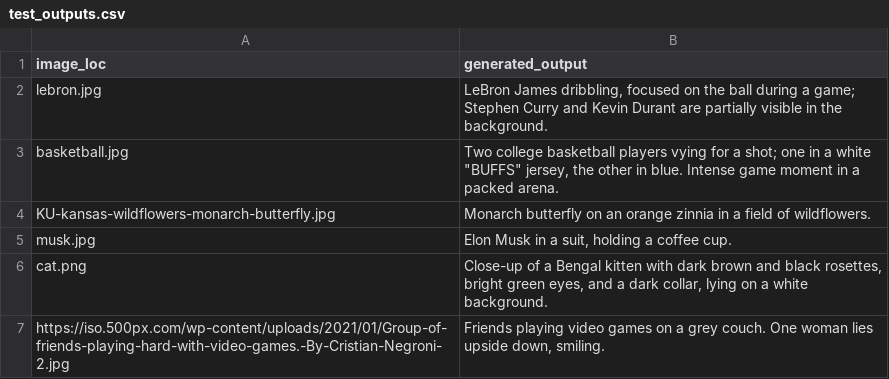
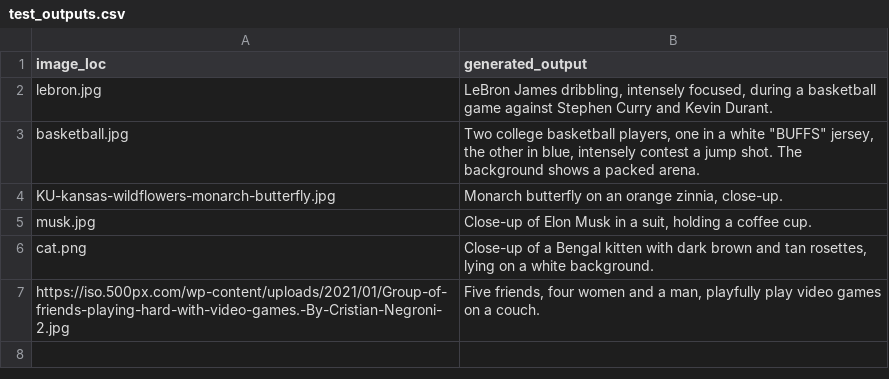
Before and after one commit to kaicachen/Alt-Text-Admiral, a CSV file: app/app_code/outputs/CSVs/test_outputs.csv, drawn as a sheet.

```diff
--- a/app/app_code/outputs/CSVs/test_outputs.csv
+++ b/app/app_code/outputs/CSVs/test_outputs.csv
@@ -1,13 +1,13 @@
 image_loc,generated_output
-lebron.jpg,"LeBron James dribbling, focused on the ball during a game; Stephen Curry and Kevin Durant are partially visible in the background.
-"
-basketball.jpg,"Two college basketball players vying for a shot; one in a white ""BUFFS"" jersey, the other in blue.  Intense game moment in a packed arena.
-"
-KU-kansas-wildflowers-monarch-butterfly.jpg,"Monarch butterfly on an orange zinnia in a field of wildflowers.
-"
-musk.jpg,"Elon Musk in a suit, holding a coffee cup.
-"
-cat.png,"Close-up of a Bengal kitten with dark brown and black rosettes, bright green eyes, and a dark collar, lying on a white background.
-"
-https://iso.500px.com/wp-content/uploads/2021/01/Group-of-friends-playing-hard-with-video-games.-By-Cristian-Negroni-2.jpg,"Friends playing video games on a grey couch.  One woman lies upside down, smiling.
-"
+lebron.jpg,"LeBron James dribbling, intensely focused, during a basketball game against Stephen Curry and Kevin Durant.
+"
+basketball.jpg,"Two college basketball players, one in a white ""BUFFS"" jersey, the other in blue, intensely contest a jump shot.  The background shows a packed arena.
+"
+KU-kansas-wildflowers-monarch-butterfly.jpg,"Monarch butterfly on an orange zinnia, close-up.
+"
+musk.jpg,"Close-up of Elon Musk in a suit, holding a coffee cup.
+"
+cat.png,"Close-up of a Bengal kitten with dark brown and tan rosettes, lying on a white background.
+"
+https://iso.500px.com/wp-content/uploads/2021/01/Group-of-friends-playing-hard-with-video-games.-By-Cristian-Negroni-2.jpg,"Five friends, four women and a man, playfully play video games on a couch.
+"
```
Also changed, not shown: app/app_code/outputs/CSVs/Site Data/RAW_TUPLES_https---ku.edu-.csv, app/app_code/outputs/CSVs/https---ku.edu-_pool_1.csv, 8 other files.
